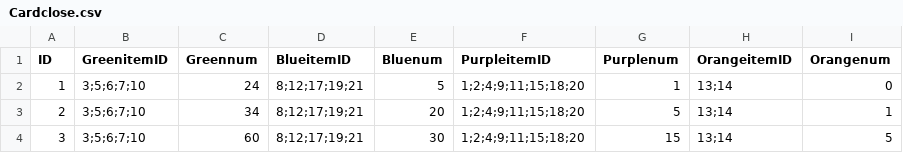
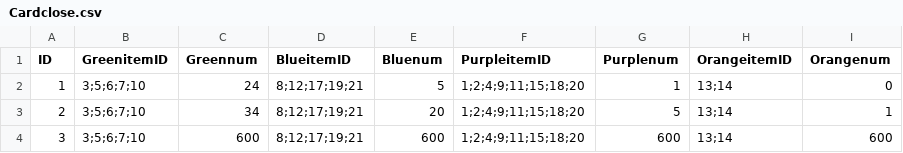
Before and after one commit to kevinnewkevin/xiyou, a CSV file: trunk/config/tables/Cardclose.csv, drawn as a sheet.

```diff
--- a/trunk/config/tables/Cardclose.csv
+++ b/trunk/config/tables/Cardclose.csv
@@ -3,2 +3,2 @@ ID,GreenitemID,Greennum,BlueitemID,Bluenum,PurpleitemID,Purplenum,OrangeitemID,O
 2,3;5;6;7;10,34,8;12;17;19;21,20,1;2;4;9;11;15;18;20,5,13;14,1
-3,3;5;6;7;10,60,8;12;17;19;21,30,1;2;4;9;11;15;18;20,15,13;14,5
+3,3;5;6;7;10,600,8;12;17;19;21,600,1;2;4;9;11;15;18;20,600,13;14,600
```
Also changed, not shown: trunk/config/tables/Battle.csv, trunk/config/tables/Checkpoint.csv, 5 other files.
